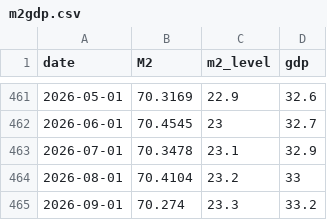
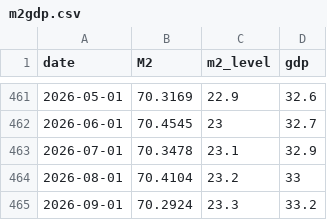
Before and after one commit to bdecon/bdecon.github.io, a CSV file: files/m2gdp.csv, drawn as a sheet; only a part is shown, gaps mark what is left out.

```diff
--- a/files/m2gdp.csv
+++ b/files/m2gdp.csv
@@ -464,2 +464,2 @@ date,M2,m2_level,gdp
 2026-08-01,70.4104,23.2,33
-2026-09-01,70.274,23.3,33.2
+2026-09-01,70.2924,23.3,33.2
```
Also changed, not shown: files/ffrate.csv, files/fx.csv, 12 other files.
